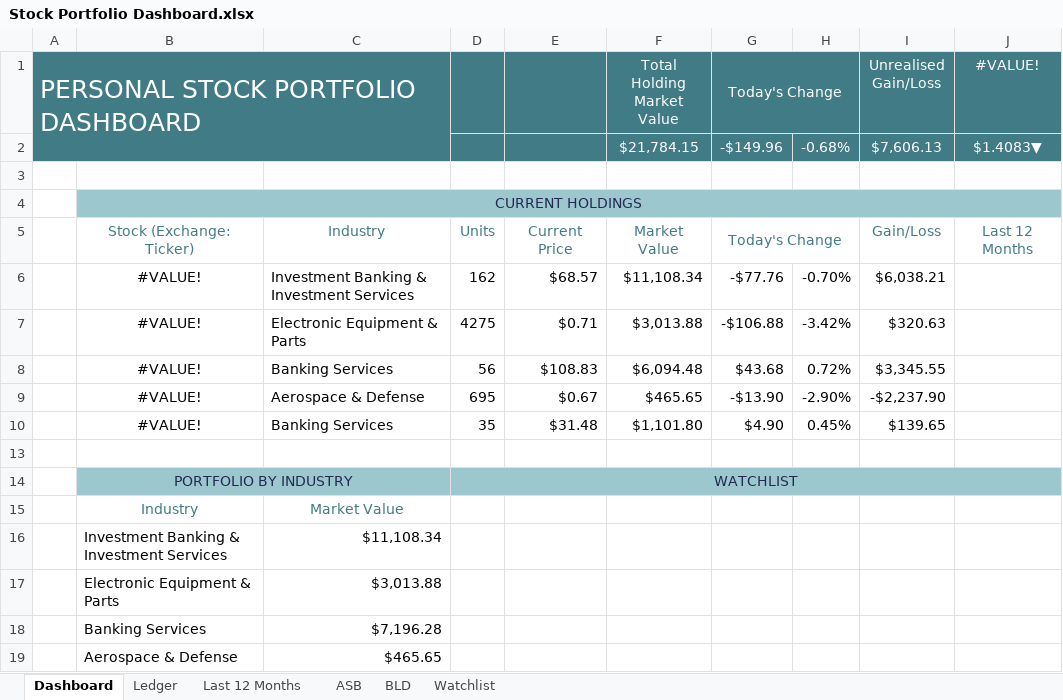
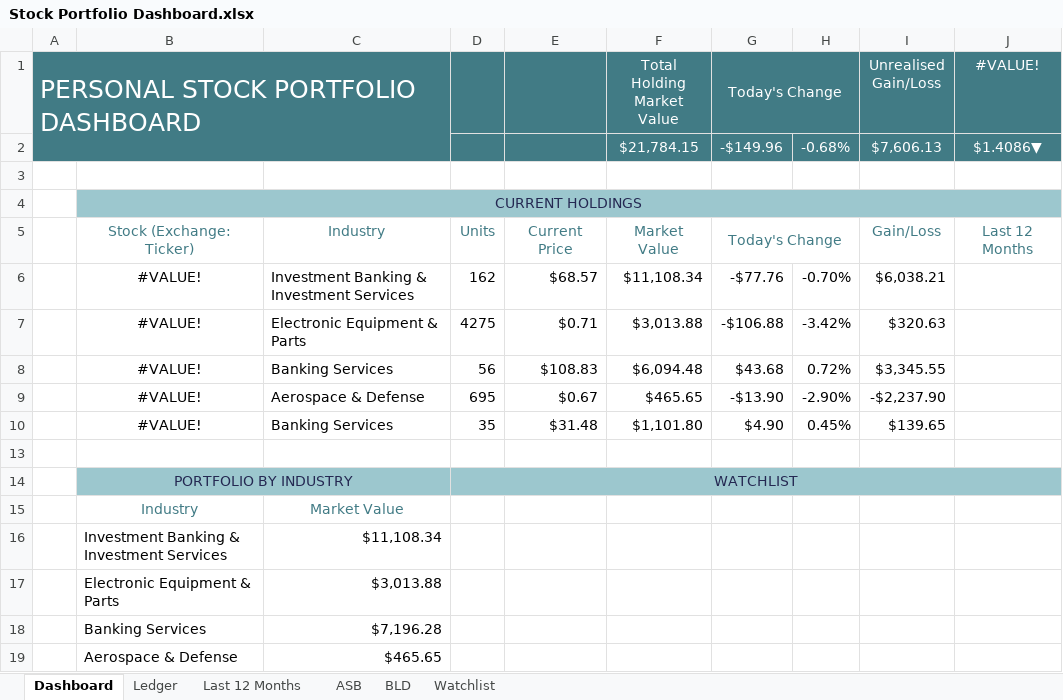
Before and after one commit to Rafsan7238/Data-Analysis_Data-Science_Projects, an Excel workbook: Excel Projects/Personal Stock Portfolio/Stock Portfolio Dashboard.xlsx, sheet Dashboard, drawn as a sheet; values as stored, in another font and other column widths than the file's, no borders; charts and pictures and conditional formats not drawn; the diff names each change by its address in the sheet, - before the commit and + after, or states it on an @@ line.

```diff
--- a/Excel Projects/Personal Stock Portfolio/Stock Portfolio Dashboard.xlsx (sheet Dashboard)
+++ b/Excel Projects/Personal Stock Portfolio/Stock Portfolio Dashboard.xlsx (sheet Dashboard)
-J2 (#VALUE!): $1.4083▼
+J2 (#VALUE!): $1.4086▼
```
Also changed, not shown: sheet ASB, sheet BLD.
